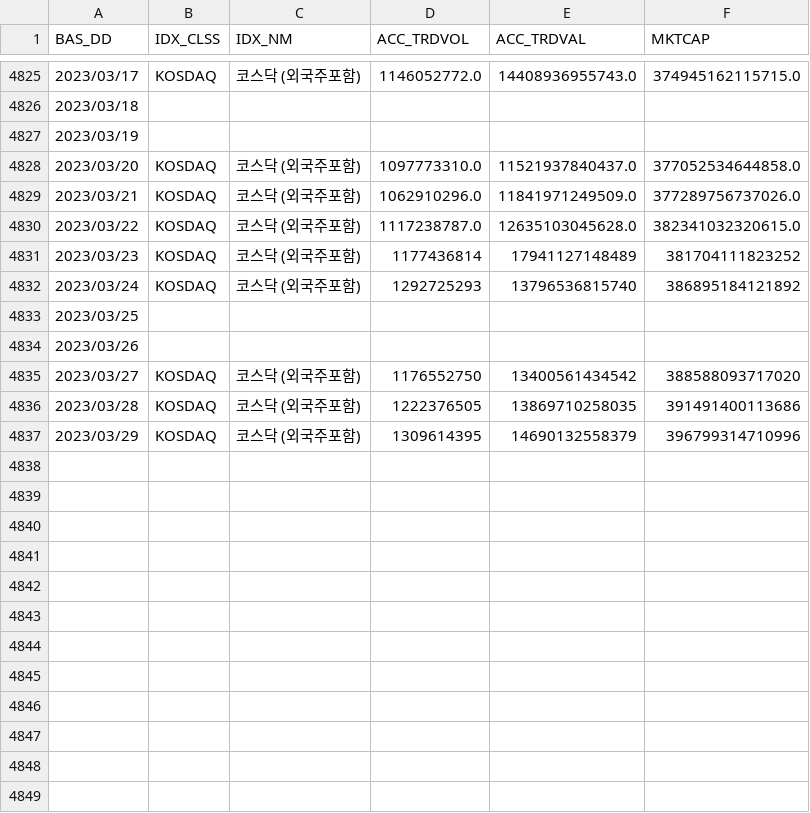
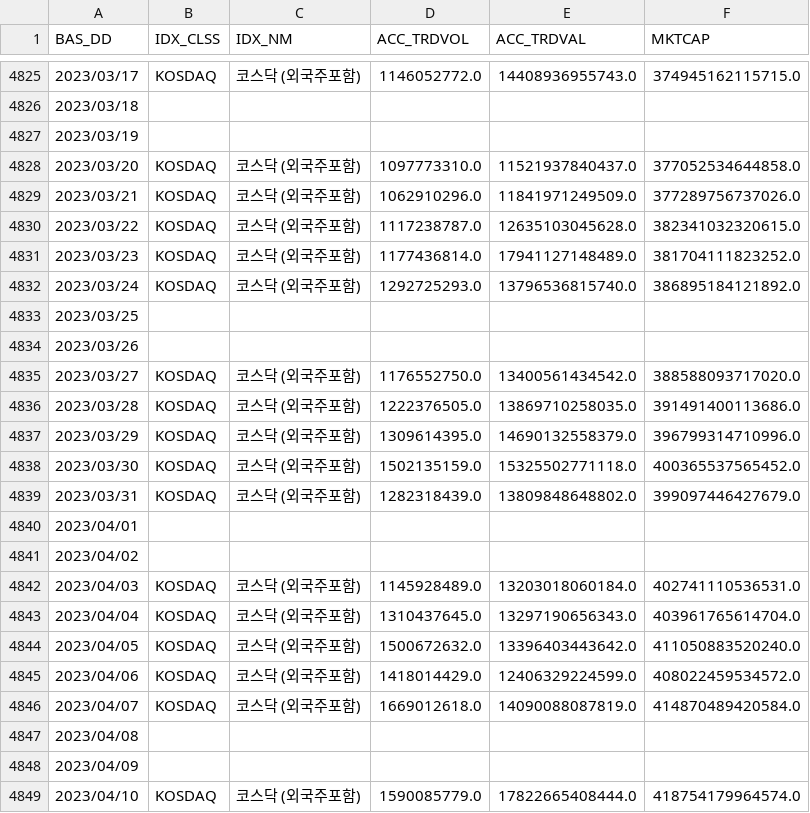
Before and after one commit to da91love/ma_api, a CSV file: static/ko/marketSummaryData/kosdaq_mrkcap.csv, drawn as a sheet; only a part is shown, gaps mark what is left out; the diff covers the shown part only.

```diff
--- a/static/ko/marketSummaryData/kosdaq_mrkcap.csv
+++ b/static/ko/marketSummaryData/kosdaq_mrkcap.csv
@@ -4830,8 +4830,20 @@ BAS_DD,IDX_CLSS,IDX_NM,ACC_TRDVOL,ACC_TRDVAL,MKTCAP
 2023/03/22,KOSDAQ,코스닥 (외국주포함),1117238787.0,12635103045628.0,382341032320615.0
-2023/03/23,KOSDAQ,코스닥 (외국주포함),1177436814,17941127148489,381704111823252
-2023/03/24,KOSDAQ,코스닥 (외국주포함),1292725293,13796536815740,386895184121892
+2023/03/23,KOSDAQ,코스닥 (외국주포함),1177436814.0,17941127148489.0,381704111823252.0
+2023/03/24,KOSDAQ,코스닥 (외국주포함),1292725293.0,13796536815740.0,386895184121892.0
 2023/03/25,,,,,
 2023/03/26,,,,,
-2023/03/27,KOSDAQ,코스닥 (외국주포함),1176552750,13400561434542,388588093717020
-2023/03/28,KOSDAQ,코스닥 (외국주포함),1222376505,13869710258035,391491400113686
-2023/03/29,KOSDAQ,코스닥 (외국주포함),1309614395,14690132558379,396799314710996
+2023/03/27,KOSDAQ,코스닥 (외국주포함),1176552750.0,13400561434542.0,388588093717020.0
+2023/03/28,KOSDAQ,코스닥 (외국주포함),1222376505.0,13869710258035.0,391491400113686.0
+2023/03/29,KOSDAQ,코스닥 (외국주포함),1309614395.0,14690132558379.0,396799314710996.0
+2023/03/30,KOSDAQ,코스닥 (외국주포함),1502135159.0,15325502771118.0,400365537565452.0
+2023/03/31,KOSDAQ,코스닥 (외국주포함),1282318439.0,13809848648802.0,399097446427679.0
+2023/04/01,,,,,
+2023/04/02,,,,,
+2023/04/03,KOSDAQ,코스닥 (외국주포함),1145928489.0,13203018060184.0,402741110536531.0
+2023/04/04,KOSDAQ,코스닥 (외국주포함),1310437645.0,13297190656343.0,403961765614704.0
+2023/04/05,KOSDAQ,코스닥 (외국주포함),1500672632.0,13396403443642.0,411050883520240.0
+2023/04/06,KOSDAQ,코스닥 (외국주포함),1418014429.0,12406329224599.0,408022459534572.0
+2023/04/07,KOSDAQ,코스닥 (외국주포함),1669012618.0,14090088087819.0,414870489420584.0
+2023/04/08,,,,,
+2023/04/09,,,,,
+2023/04/10,KOSDAQ,코스닥 (외국주포함),1590085779.0,17822665408444.0,418754179964574.0
```
Also changed, not shown: 6 added rows elsewhere in this file, static/ko/marketSummaryData/M2.csv, static/ko/marketSummaryData/all_mrkcap.csv, 2 other files.
